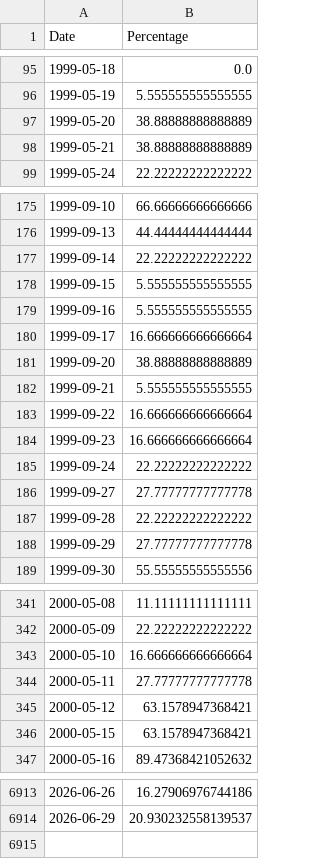
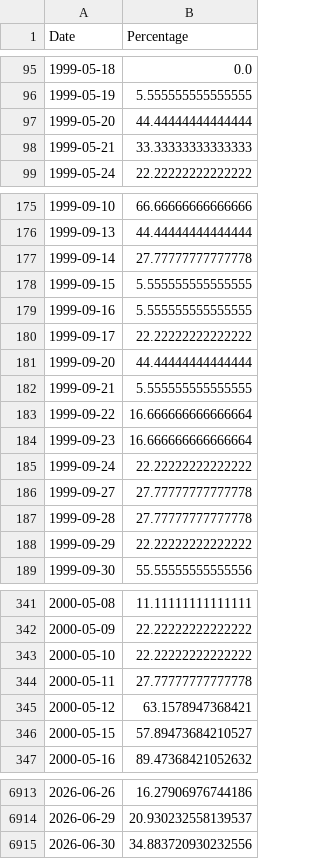
Before and after one commit to smallfishmacro-Git/market-dashboard, a CSV file: data/datasets/acwi_oscillator.csv, drawn as a sheet; only a part is shown, gaps mark what is left out; the diff covers the shown part only.

```diff
--- a/data/datasets/acwi_oscillator.csv
+++ b/data/datasets/acwi_oscillator.csv
@@ -96,4 +96,4 @@ Date,Percentage
 1999-05-19,5.555555555555555
-1999-05-20,38.88888888888889
-1999-05-21,38.88888888888889
+1999-05-20,44.44444444444444
+1999-05-21,33.33333333333333
 1999-05-24,22.22222222222222
@@ -176,7 +176,7 @@ Date,Percentage
 1999-09-13,44.44444444444444
-1999-09-14,22.22222222222222
+1999-09-14,27.77777777777778
 1999-09-15,5.555555555555555
 1999-09-16,5.555555555555555
-1999-09-17,16.666666666666664
-1999-09-20,38.88888888888889
+1999-09-17,22.22222222222222
+1999-09-20,44.44444444444444
 1999-09-21,5.555555555555555
@@ -186,4 +186,4 @@ Date,Percentage
 1999-09-27,27.77777777777778
-1999-09-28,22.22222222222222
-1999-09-29,27.77777777777778
+1999-09-28,27.77777777777778
+1999-09-29,22.22222222222222
 1999-09-30,55.55555555555556
@@ -342,6 +342,6 @@ Date,Percentage
 2000-05-09,22.22222222222222
-2000-05-10,16.666666666666664
+2000-05-10,22.22222222222222
 2000-05-11,27.77777777777778
 2000-05-12,63.1578947368421
-2000-05-15,63.1578947368421
+2000-05-15,57.89473684210527
 2000-05-16,89.47368421052632
@@ -6914 +6914,2 @@ Date,Percentage
 2026-06-29,20.930232558139537
+2026-06-30,34.883720930232556
```
Also changed, not shown: 83 edited cells elsewhere in this file, data/barchart/Russell_3000_Stocks_Above_5-Day_Average_$R3FD.csv, 7 other files.
